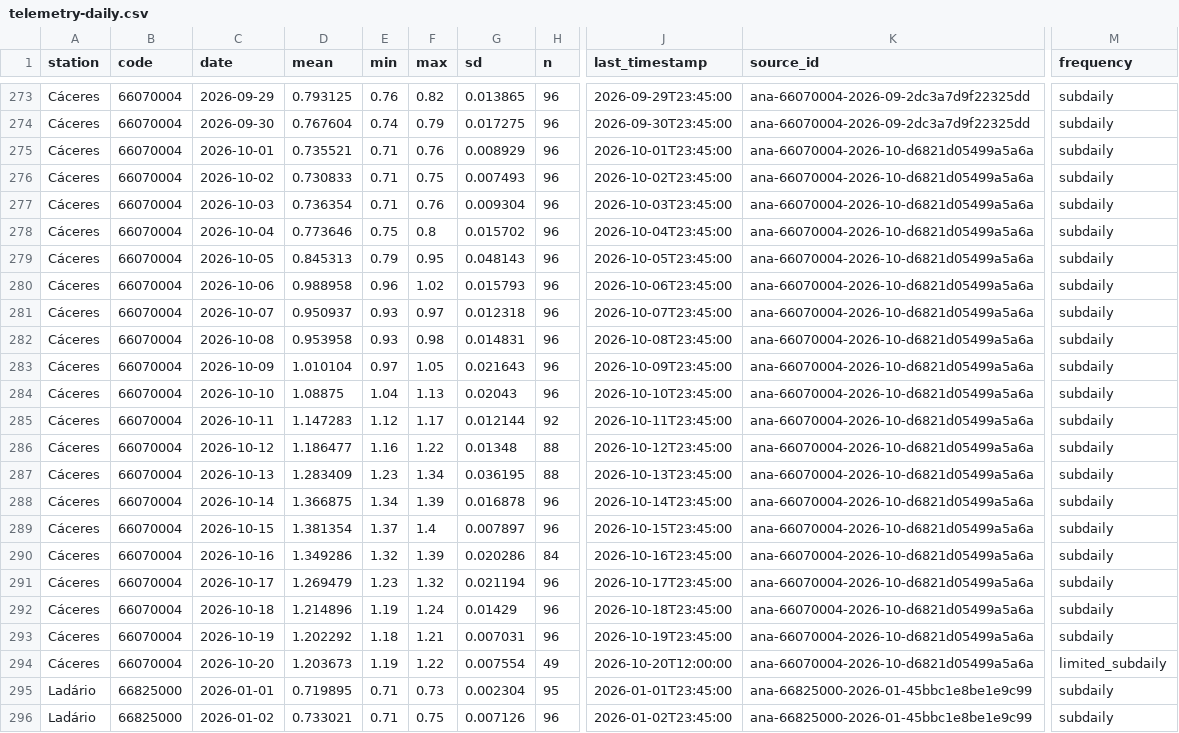
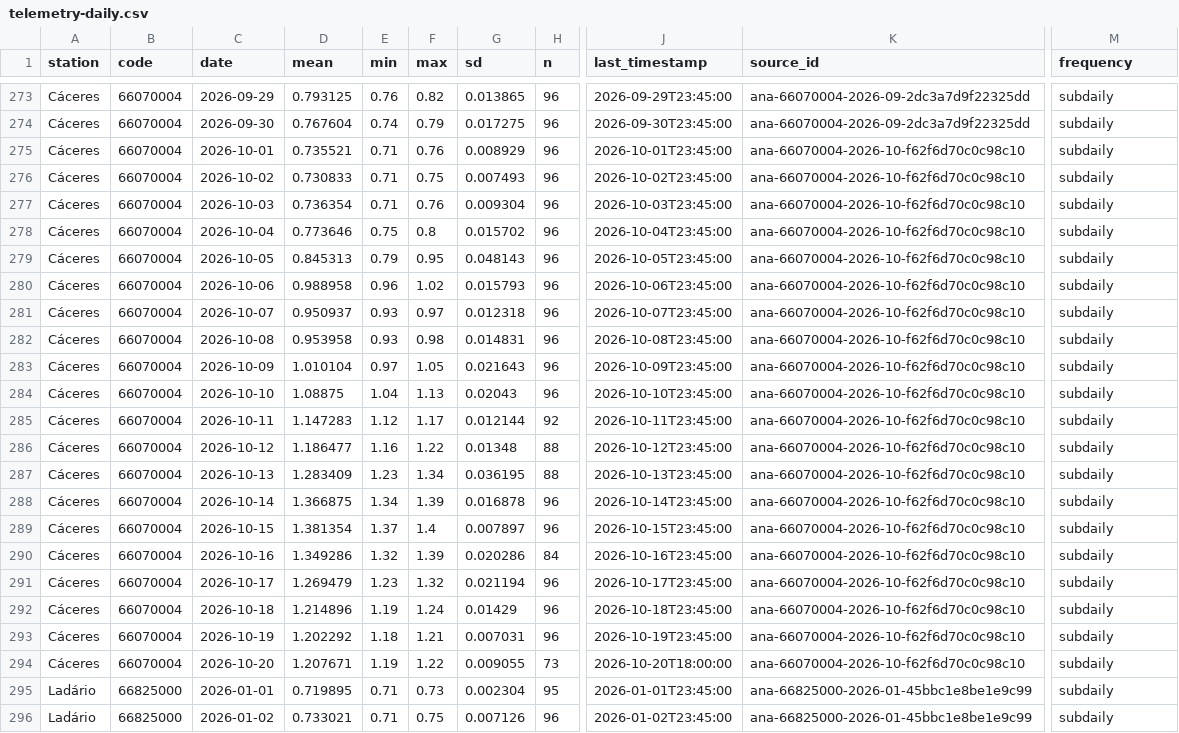
Before and after one commit to ernandes-sobreira/cota-rio-paraguai, a CSV file: data/telemetry-daily.csv, drawn as a sheet; only a part is shown, gaps mark what is left out; the diff covers the shown part only; the diff names each change by its address in the sheet, - before the commit and + after, or states it on an @@ line.

```diff
--- a/data/telemetry-daily.csv
+++ b/data/telemetry-daily.csv
-K275:K294 (source_id): ana-66070004-2026-10-d6821d05499a5a6a
+K275:K294 (source_id): ana-66070004-2026-10-f62f6d70c0c98c10
-D294 (mean): 1.203673
+D294 (mean): 1.207671
-G294 (sd): 0.007554
+G294 (sd): 0.009055
-H294 (n): 49
+H294 (n): 73
-J294 (last_timestamp): 2026-10-20T12:00:00
+J294 (last_timestamp): 2026-10-20T18:00:00
-M294 (frequency): limited_subdaily
+M294 (frequency): subdaily
```
Also changed, not shown: 25 edited cells elsewhere in this file, 5 other files.
